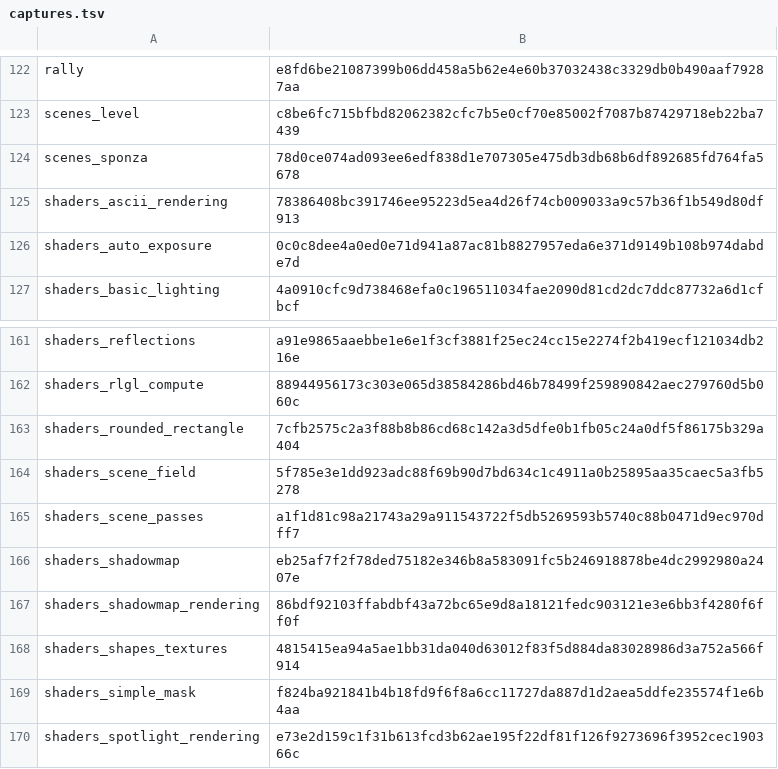
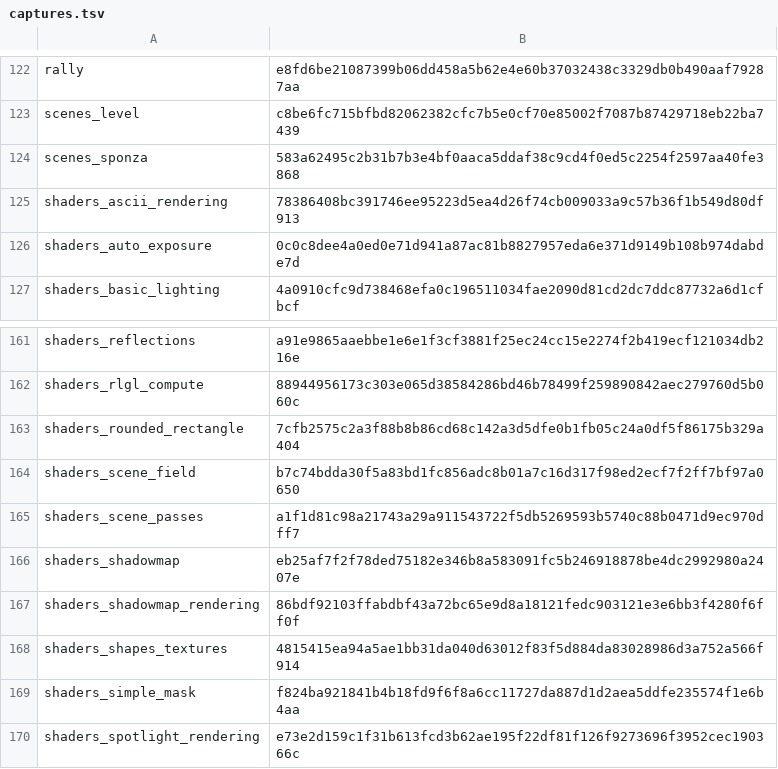
Before and after one commit to EggyStudio/3DEngine, a TSV file: .github/assets/gallery/captures.tsv, drawn as a sheet; only a part is shown, gaps mark what is left out.

```diff
--- a/.github/assets/gallery/captures.tsv
+++ b/.github/assets/gallery/captures.tsv
@@ -123,3 +123,3 @@ rally	e8fd6be21087399b06dd458a5b62e4e60b37032438c3329db0b490aaf79287aa
 scenes_level	c8be6fc715bfbd82062382cfc7b5e0cf70e85002f7087b87429718eb22ba7439
-scenes_sponza	78d0ce074ad093ee6edf838d1e707305e475db3db68b6df892685fd764fa5678
+scenes_sponza	583a62495c2b31b7b3e4bf0aaca5ddaf38c9cd4f0ed5c2254f2597aa40fe3868
 shaders_ascii_rendering	78386408bc391746ee95223d5ea4d26f74cb009033a9c57b36f1b549d80df913
@@ -163,3 +163,3 @@ shaders_rlgl_compute	88944956173c303e065d38584286bd46b78499f259890842aec279760d5
 shaders_rounded_rectangle	7cfb2575c2a3f88b8b86cd68c142a3d5dfe0b1fb05c24a0df5f86175b329a404
-shaders_scene_field	5f785e3e1dd923adc88f69b90d7bd634c1c4911a0b25895aa35caec5a3fb5278
+shaders_scene_field	b7c74bdda30f5a83bd1fc856adc8b01a7c16d317f98ed2ecf7f2ff7bf97a0650
 shaders_scene_passes	a1f1d81c98a21743a29a911543722f5db5269593b5740c88b0471d9ec970dff7
```
Also changed, not shown: 18 other files.
